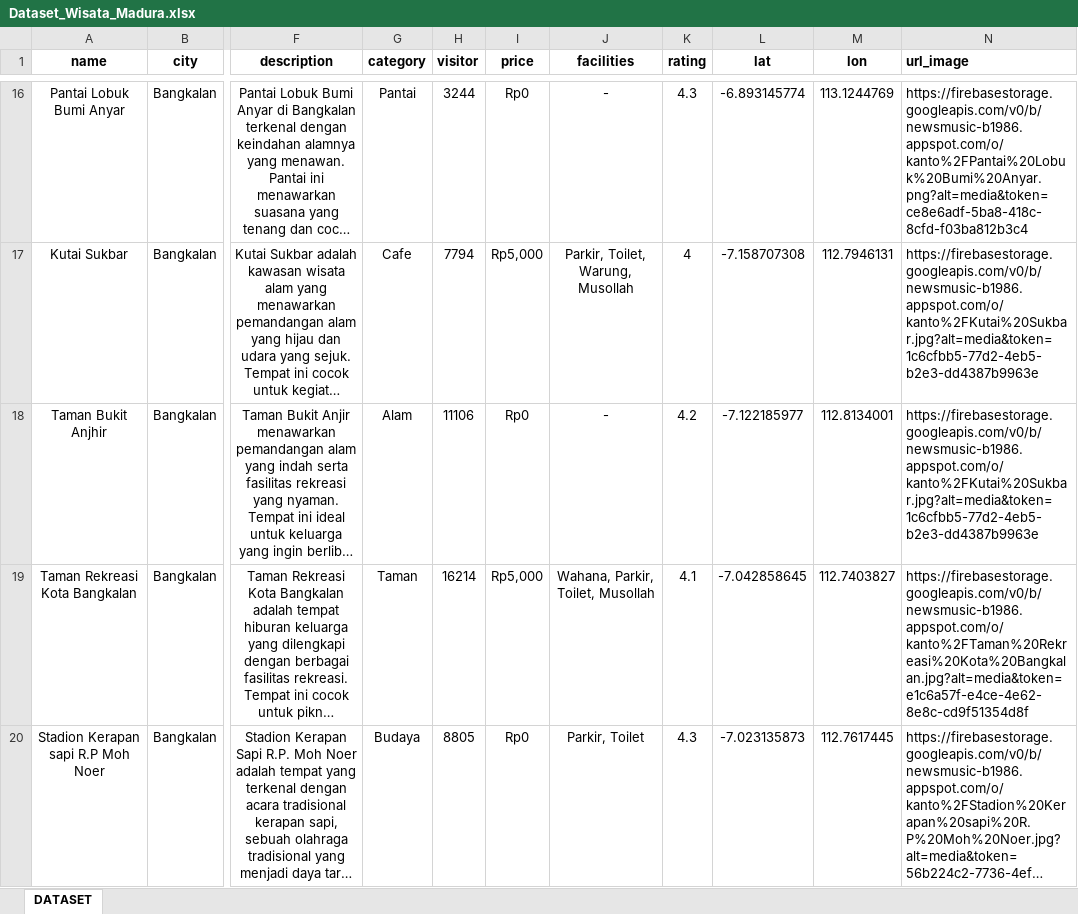
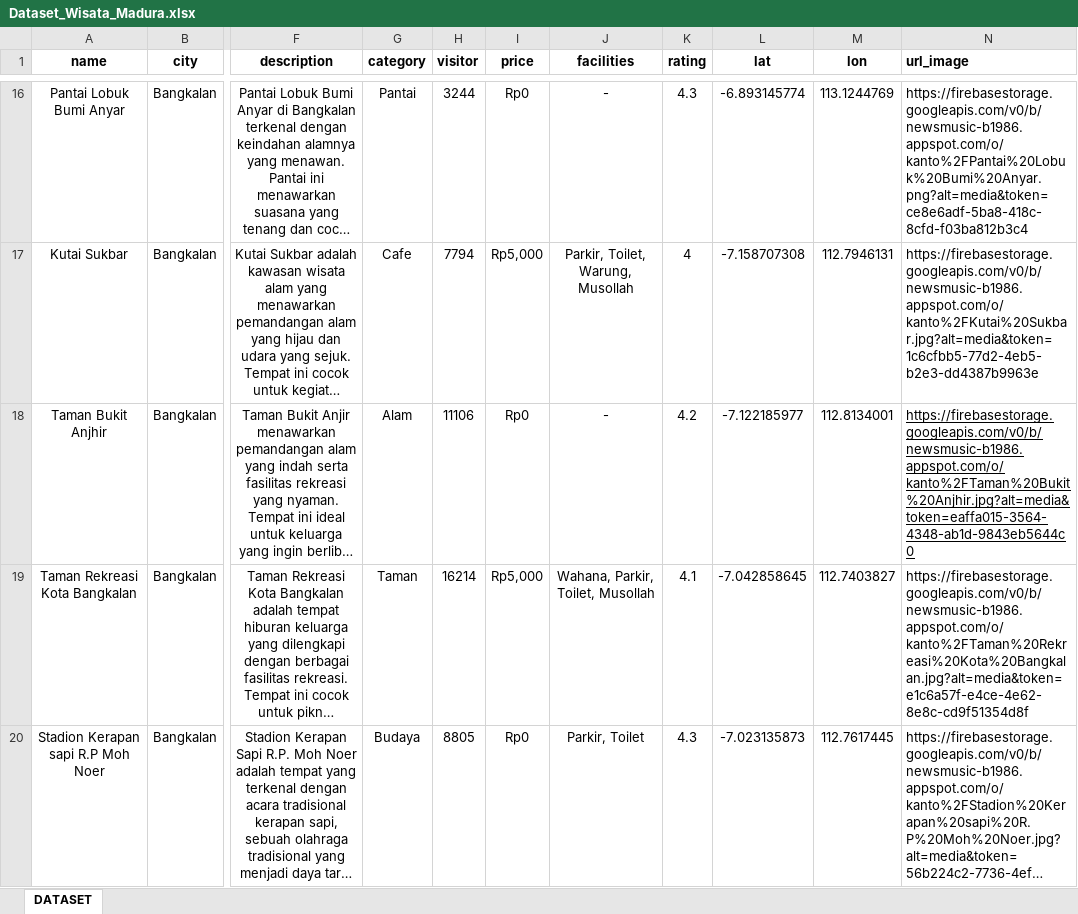
Before and after one commit to SiKanto/back-end, an Excel workbook: ml-service/Dataset_Wisata_Madura.xlsx, sheet DATASET, drawn as a sheet; only a part is shown, gaps mark what is left out; long unchanged cells end in …; values as stored, in another font and other column widths than the file's, no borders; charts and pictures not drawn; the diff names each change by its address in the sheet, - before the commit and + after, or states it on an @@ line.

Commit message:
dataset terbaru

```diff
--- a/ml-service/Dataset_Wisata_Madura.xlsx (sheet DATASET)
+++ b/ml-service/Dataset_Wisata_Madura.xlsx (sheet DATASET)
-N18 (url_image): https://firebasestorage.googleapis.com/v0/b/newsmusic-b1986.appspot.com/o/kanto%2FKutai%20Sukbar.jpg?alt=media&token=1c6cfbb5-77d2-4eb5-b2e3-dd4387b9963e
+N18 (url_image): https://firebasestorage.googleapis.com/v0/b/newsmusic-b1986.appspot.com/o/kanto%2FTaman%20Bukit%20Anjhir.jpg?alt=media&token=eaffa015-3564-4348-ab1d-9843eb5644c0
-N18 underline: off
+N18 underline: on
```
